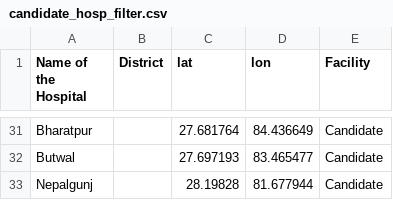
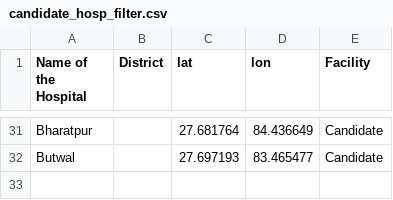
Before and after one commit to efawe/Nepal_harborivew, a CSV file: data/model_files/candidate_hosp_filter.csv, drawn as a sheet; only a part is shown, gaps mark what is left out; the diff names each change by its address in the sheet, - before the commit and + after, or states it on an @@ line.

Commit message:
Update candidate_hosp_filter.csv

```diff
--- a/data/model_files/candidate_hosp_filter.csv
+++ b/data/model_files/candidate_hosp_filter.csv
-row 33: Nepalgunj |  | 28.19828 | 81.677944 | Candidate
```
